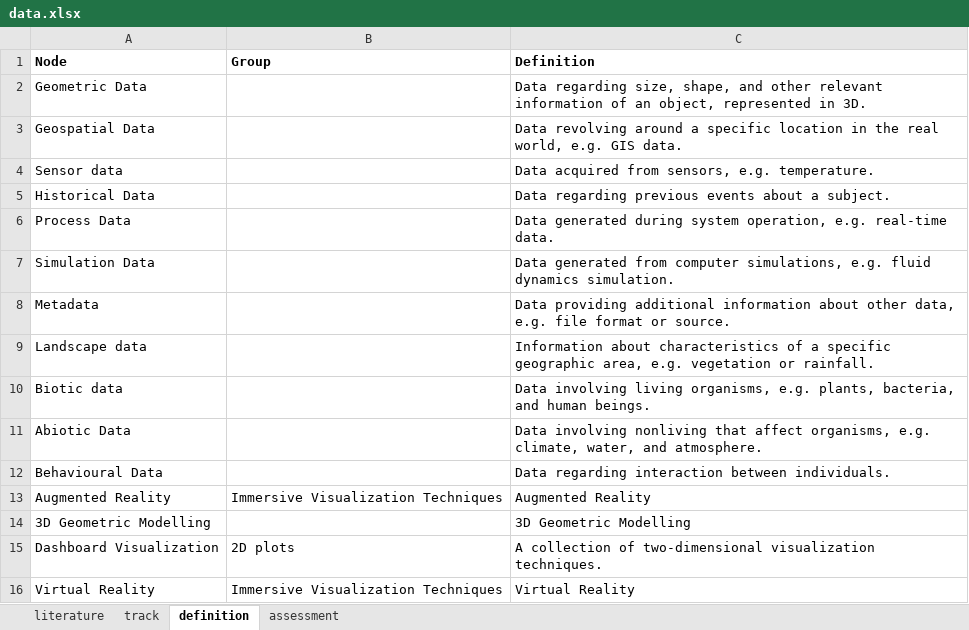
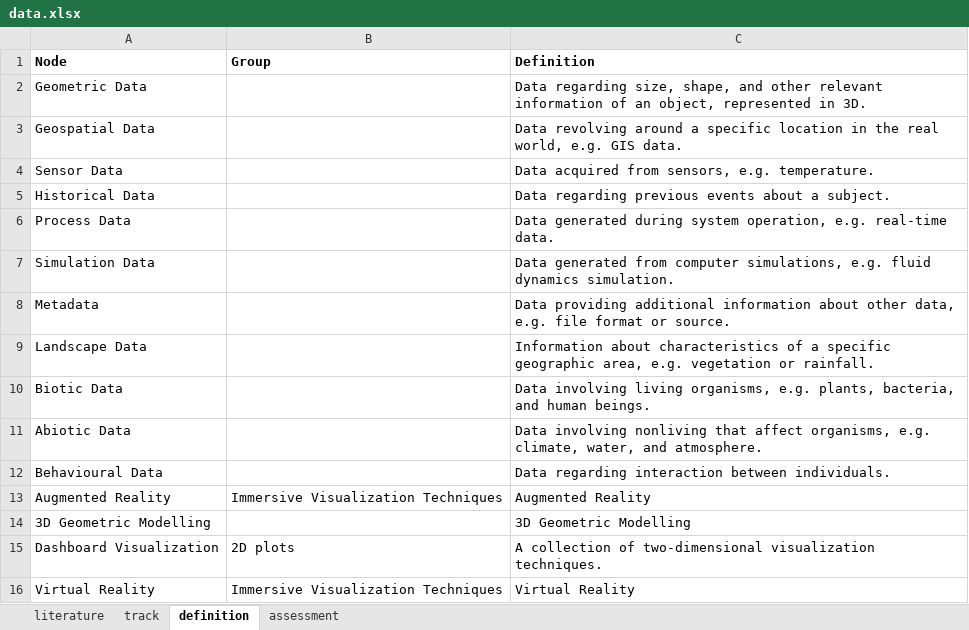
Before and after one commit to adeelaashraf/visualization_DTs_ecosystems, an Excel workbook: data.xlsx, sheet definition, drawn as a sheet; only a part is shown; values as stored, in another font and other column widths than the file's, no borders; the diff names each change by its address in the sheet, - before the commit and + after, or states it on an @@ line.

```diff
--- a/data.xlsx (sheet definition)
+++ b/data.xlsx (sheet definition)
-A4 (Node): Sensor data
+A4 (Node): Sensor Data
-A9 (Node): Landscape data
+A9 (Node): Landscape Data
-A10 (Node): Biotic data
+A10 (Node): Biotic Data
```
Also changed, not shown: sheet literature, public/data.xlsx, 2 other files.
